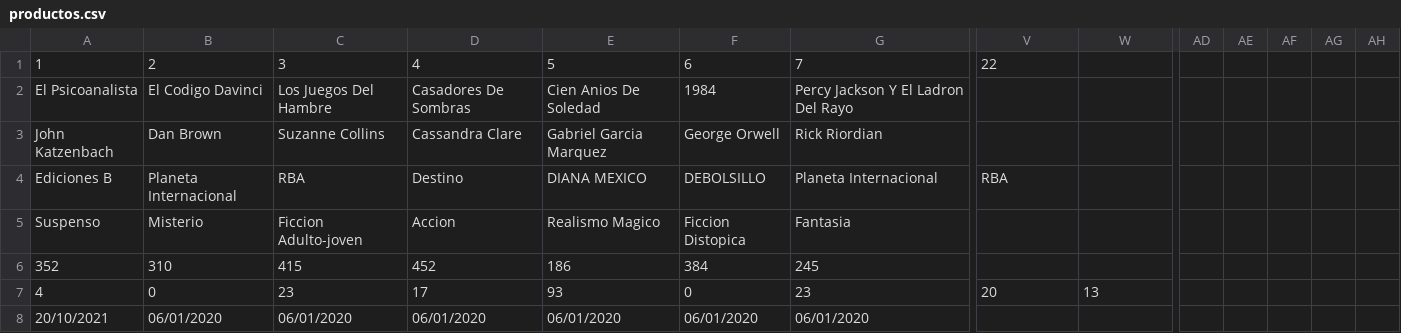
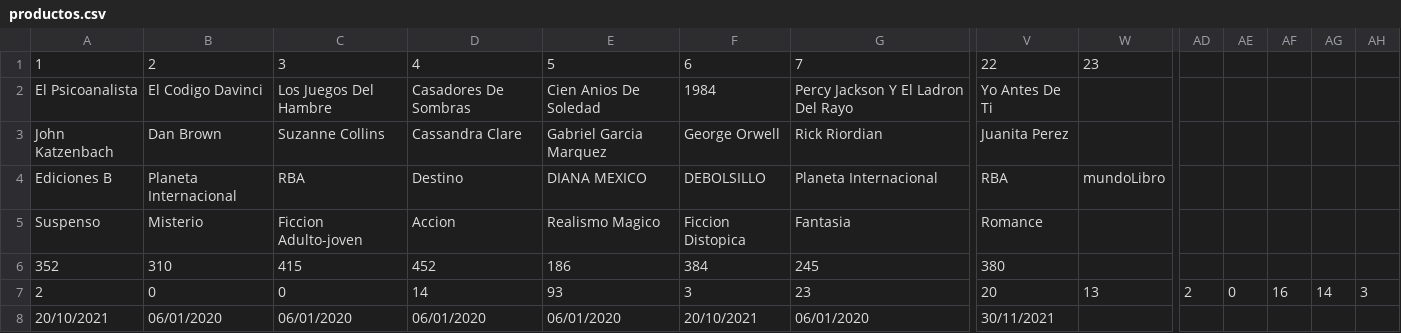
Before and after one commit to LauraVFrausto/LIBRARY, a CSV file: archivos/productos.csv, drawn as a sheet; only a part is shown, gaps mark what is left out; the diff names each change by its address in the sheet, - before the commit and + after, or states it on an @@ line.

```diff
--- a/archivos/productos.csv
+++ b/archivos/productos.csv
-W1: (empty)
+W1: 23
-V2: (empty)
+V2: Yo Antes De Ti
-V3: (empty)
+V3: Juanita Perez
-W4: (empty)
+W4: mundoLibro
-V5: (empty)
+V5: Romance
-V6: (empty)
+V6: 380
-A7: 4
+A7: 2
-C7: 23
+C7: 0
-D7: 17
+D7: 14
-F7: 0
+F7: 3
-AD7: (empty)
+AD7: 2
-AE7: (empty)
+AE7: 0
-AF7: (empty)
+AF7: 16
-AG7: (empty)
+AG7: 14
-AH7: (empty)
+AH7: 3
-F8: 06/01/2020
+F8: 20/10/2021
-V8: (empty)
+V8: 30/11/2021
```
Also changed, not shown: archivos/ventas.csv, 3 other files.
